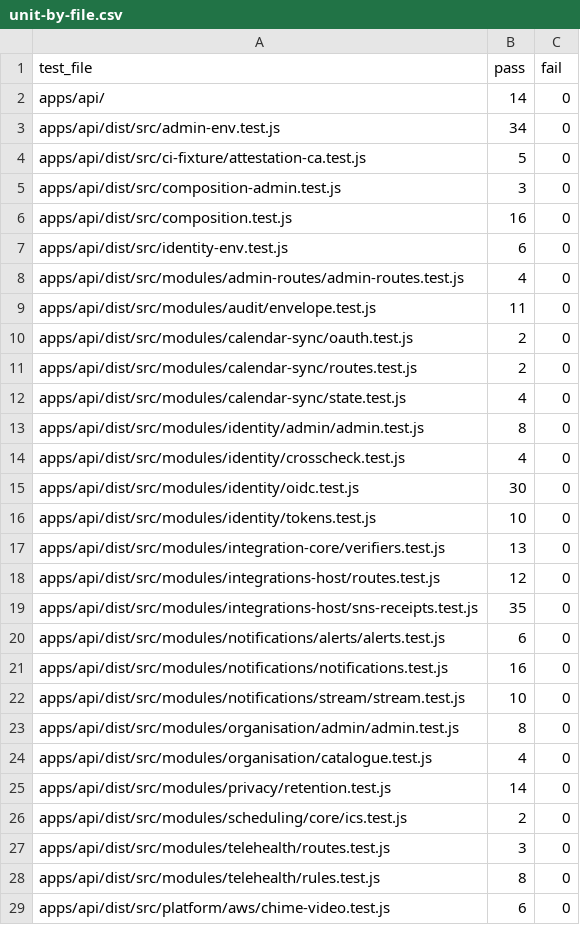
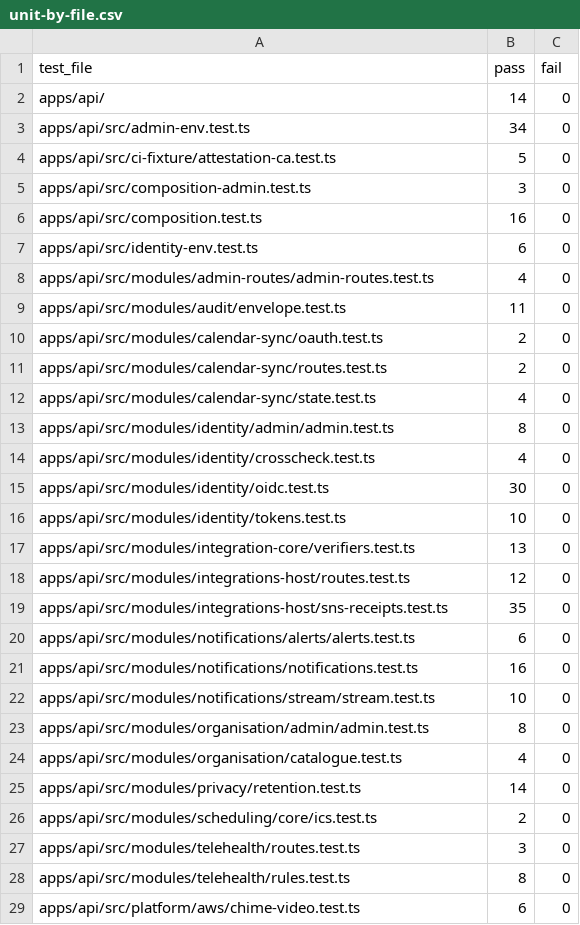
Before and after one commit to zainnaeem28/enterprise-app, a CSV file: docs/evidence/prd-trace/head-run/unit-by-file.csv, drawn as a sheet; only a part is shown; the diff covers the shown part only.

```diff
--- a/docs/evidence/prd-trace/head-run/unit-by-file.csv
+++ b/docs/evidence/prd-trace/head-run/unit-by-file.csv
@@ -2,28 +2,28 @@ test_file,pass,fail
 apps/api/,14,0
-apps/api/dist/src/admin-env.test.js,34,0
-apps/api/dist/src/ci-fixture/attestation-ca.test.js,5,0
-apps/api/dist/src/composition-admin.test.js,3,0
-apps/api/dist/src/composition.test.js,16,0
-apps/api/dist/src/identity-env.test.js,6,0
-apps/api/dist/src/modules/admin-routes/admin-routes.test.js,4,0
-apps/api/dist/src/modules/audit/envelope.test.js,11,0
-apps/api/dist/src/modules/calendar-sync/oauth.test.js,2,0
-apps/api/dist/src/modules/calendar-sync/routes.test.js,2,0
-apps/api/dist/src/modules/calendar-sync/state.test.js,4,0
-apps/api/dist/src/modules/identity/admin/admin.test.js,8,0
-apps/api/dist/src/modules/identity/crosscheck.test.js,4,0
-apps/api/dist/src/modules/identity/oidc.test.js,30,0
-apps/api/dist/src/modules/identity/tokens.test.js,10,0
-apps/api/dist/src/modules/integration-core/verifiers.test.js,13,0
-apps/api/dist/src/modules/integrations-host/routes.test.js,12,0
-apps/api/dist/src/modules/integrations-host/sns-receipts.test.js,35,0
-apps/api/dist/src/modules/notifications/alerts/alerts.test.js,6,0
-apps/api/dist/src/modules/notifications/notifications.test.js,16,0
-apps/api/dist/src/modules/notifications/stream/stream.test.js,10,0
-apps/api/dist/src/modules/organisation/admin/admin.test.js,8,0
-apps/api/dist/src/modules/organisation/catalogue.test.js,4,0
-apps/api/dist/src/modules/privacy/retention.test.js,14,0
-apps/api/dist/src/modules/scheduling/core/ics.test.js,2,0
-apps/api/dist/src/modules/telehealth/routes.test.js,3,0
-apps/api/dist/src/modules/telehealth/rules.test.js,8,0
-apps/api/dist/src/platform/aws/chime-video.test.js,6,0
+apps/api/src/admin-env.test.ts,34,0
+apps/api/src/ci-fixture/attestation-ca.test.ts,5,0
+apps/api/src/composition-admin.test.ts,3,0
+apps/api/src/composition.test.ts,16,0
+apps/api/src/identity-env.test.ts,6,0
+apps/api/src/modules/admin-routes/admin-routes.test.ts,4,0
+apps/api/src/modules/audit/envelope.test.ts,11,0
+apps/api/src/modules/calendar-sync/oauth.test.ts,2,0
+apps/api/src/modules/calendar-sync/routes.test.ts,2,0
+apps/api/src/modules/calendar-sync/state.test.ts,4,0
+apps/api/src/modules/identity/admin/admin.test.ts,8,0
+apps/api/src/modules/identity/crosscheck.test.ts,4,0
+apps/api/src/modules/identity/oidc.test.ts,30,0
+apps/api/src/modules/identity/tokens.test.ts,10,0
+apps/api/src/modules/integration-core/verifiers.test.ts,13,0
+apps/api/src/modules/integrations-host/routes.test.ts,12,0
+apps/api/src/modules/integrations-host/sns-receipts.test.ts,35,0
+apps/api/src/modules/notifications/alerts/alerts.test.ts,6,0
+apps/api/src/modules/notifications/notifications.test.ts,16,0
+apps/api/src/modules/notifications/stream/stream.test.ts,10,0
+apps/api/src/modules/organisation/admin/admin.test.ts,8,0
+apps/api/src/modules/organisation/catalogue.test.ts,4,0
+apps/api/src/modules/privacy/retention.test.ts,14,0
+apps/api/src/modules/scheduling/core/ics.test.ts,2,0
+apps/api/src/modules/telehealth/routes.test.ts,3,0
+apps/api/src/modules/telehealth/rules.test.ts,8,0
+apps/api/src/platform/aws/chime-video.test.ts,6,0
```
Also changed, not shown: 54 edited cells elsewhere in this file, 3 other files.
